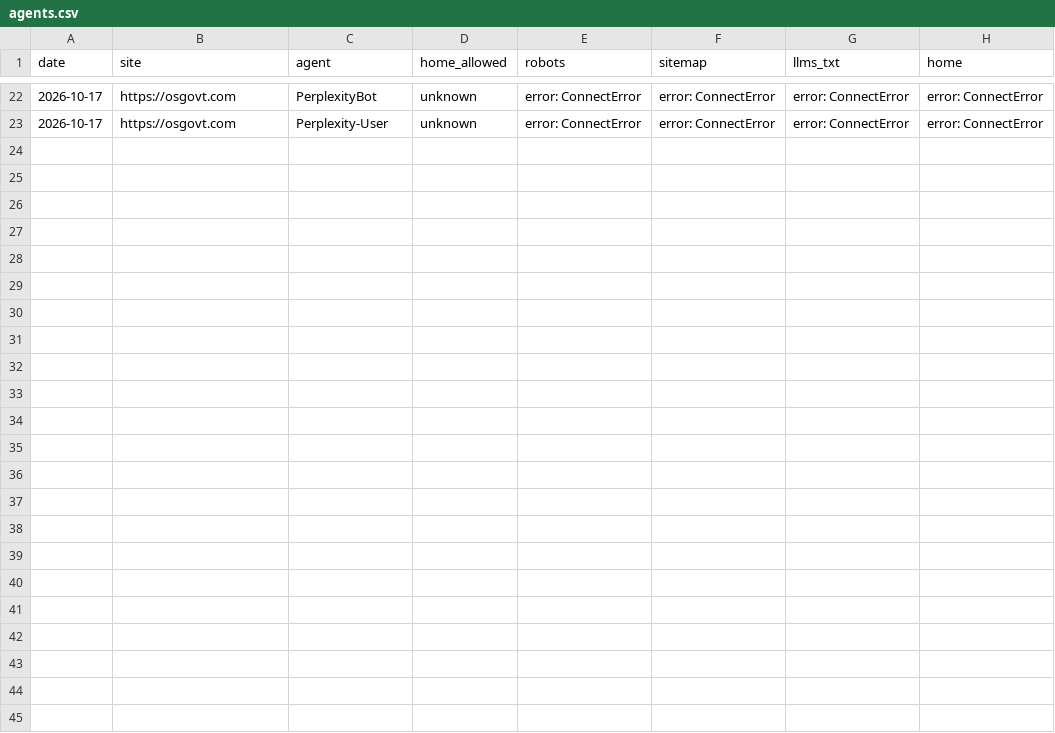
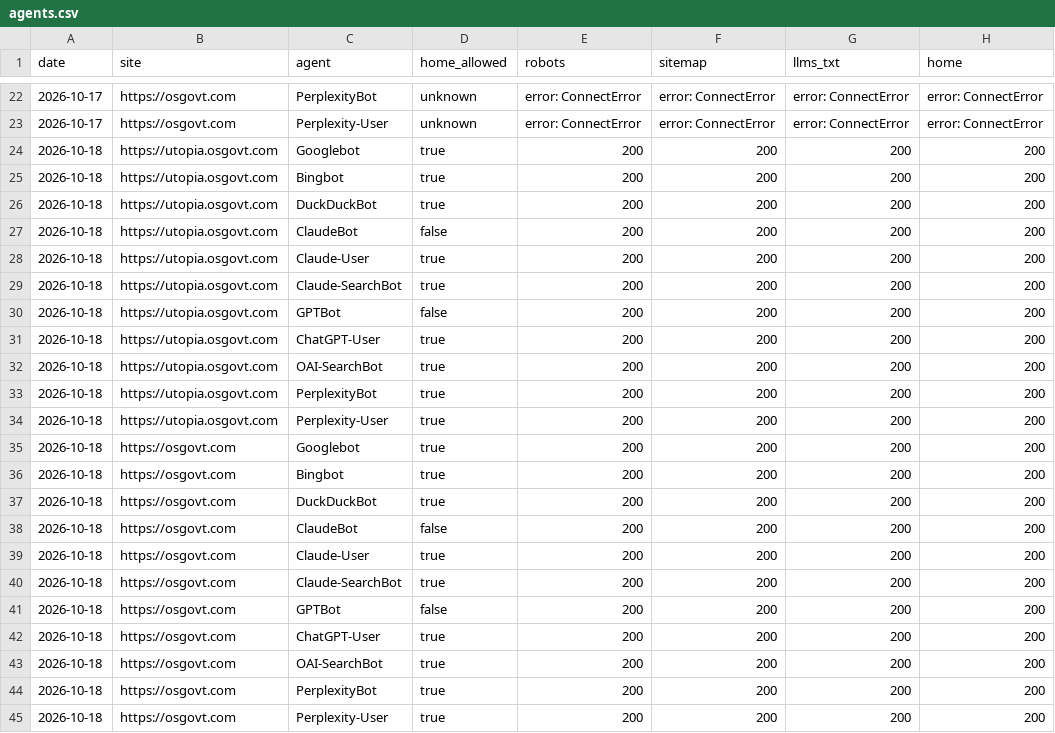
Before and after one commit to OSGovt/open-county-portal, a CSV file: reach/agents.csv, drawn as a sheet; only a part is shown, gaps mark what is left out; the diff names each change by its address in the sheet, - before the commit and + after, or states it on an @@ line.

Commit message:
Reach: weekly measurements 2026-10-18 [skip ci]

```diff
--- a/reach/agents.csv
+++ b/reach/agents.csv
+row 24: 2026-10-18 | https://utopia.osgovt.com | Googlebot | true | 200 | 200 | 200 | 200
+row 25: 2026-10-18 | https://utopia.osgovt.com | Bingbot | true | 200 | 200 | 200 | 200
+row 26: 2026-10-18 | https://utopia.osgovt.com | DuckDuckBot | true | 200 | 200 | 200 | 200
+row 27: 2026-10-18 | https://utopia.osgovt.com | ClaudeBot | false | 200 | 200 | 200 | 200
+row 28: 2026-10-18 | https://utopia.osgovt.com | Claude-User | true | 200 | 200 | 200 | 200
+row 29: 2026-10-18 | https://utopia.osgovt.com | Claude-SearchBot | true | 200 | 200 | 200 | 200
+row 30: 2026-10-18 | https://utopia.osgovt.com | GPTBot | false | 200 | 200 | 200 | 200
+row 31: 2026-10-18 | https://utopia.osgovt.com | ChatGPT-User | true | 200 | 200 | 200 | 200
+row 32: 2026-10-18 | https://utopia.osgovt.com | OAI-SearchBot | true | 200 | 200 | 200 | 200
+row 33: 2026-10-18 | https://utopia.osgovt.com | PerplexityBot | true | 200 | 200 | 200 | 200
+row 34: 2026-10-18 | https://utopia.osgovt.com | Perplexity-User | true | 200 | 200 | 200 | 200
+row 35: 2026-10-18 | https://osgovt.com | Googlebot | true | 200 | 200 | 200 | 200
+row 36: 2026-10-18 | https://osgovt.com | Bingbot | true | 200 | 200 | 200 | 200
+row 37: 2026-10-18 | https://osgovt.com | DuckDuckBot | true | 200 | 200 | 200 | 200
+row 38: 2026-10-18 | https://osgovt.com | ClaudeBot | false | 200 | 200 | 200 | 200
+row 39: 2026-10-18 | https://osgovt.com | Claude-User | true | 200 | 200 | 200 | 200
+row 40: 2026-10-18 | https://osgovt.com | Claude-SearchBot | true | 200 | 200 | 200 | 200
+row 41: 2026-10-18 | https://osgovt.com | GPTBot | false | 200 | 200 | 200 | 200
+row 42: 2026-10-18 | https://osgovt.com | ChatGPT-User | true | 200 | 200 | 200 | 200
+row 43: 2026-10-18 | https://osgovt.com | OAI-SearchBot | true | 200 | 200 | 200 | 200
+row 44: 2026-10-18 | https://osgovt.com | PerplexityBot | true | 200 | 200 | 200 | 200
+row 45: 2026-10-18 | https://osgovt.com | Perplexity-User | true | 200 | 200 | 200 | 200
```
Also changed, not shown: 1 other file.
